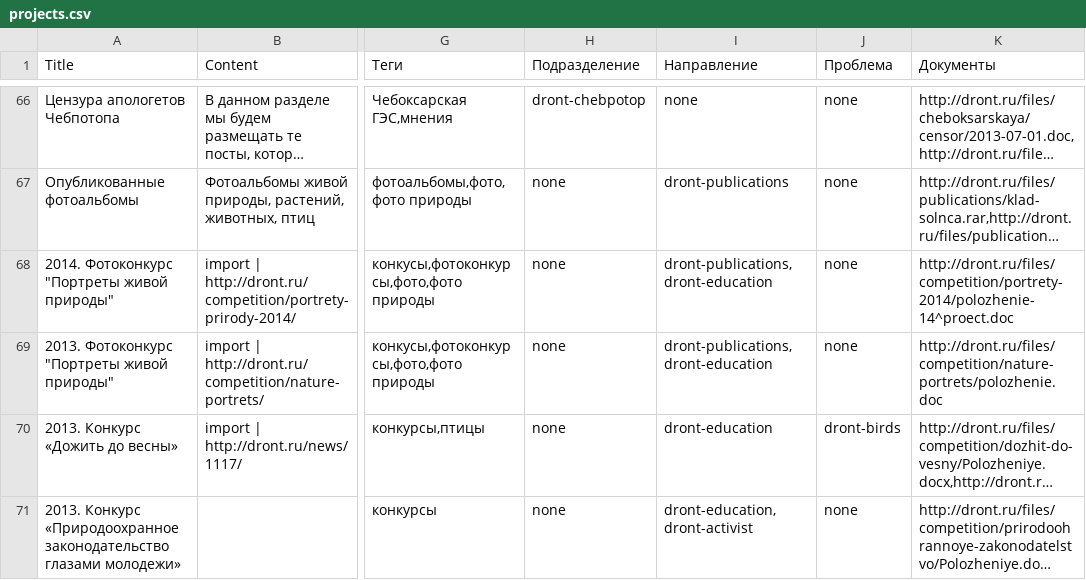
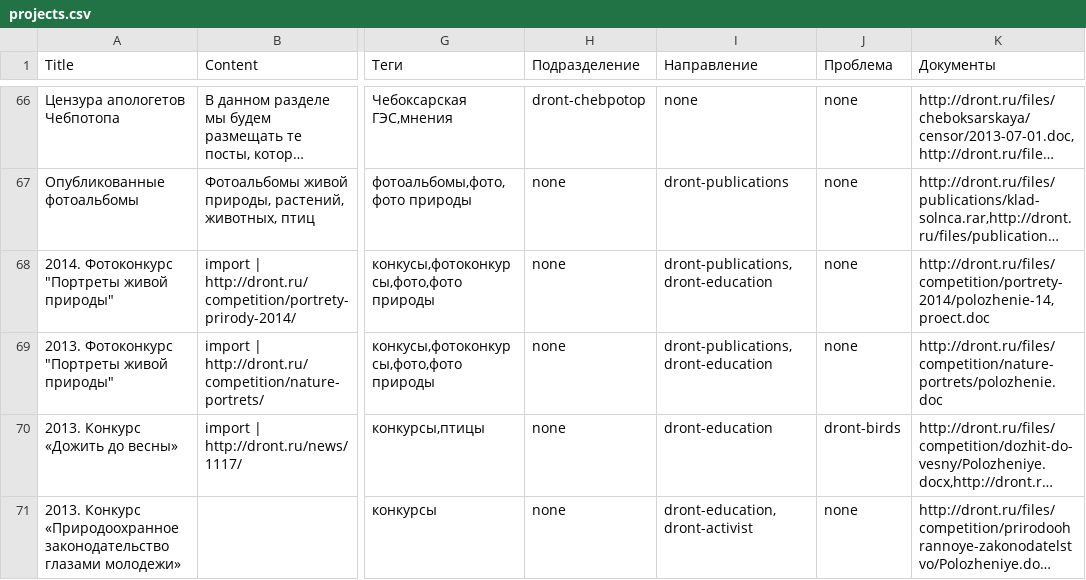
Before and after one commit to Teplitsa/testpack, a CSV file: wp-content/themes/giger-kms/cli/data/projects.csv, drawn as a sheet; only a part is shown, gaps mark what is left out; long unchanged cells end in …; the diff names each change by its address in the sheet, - before the commit and + after, or states it on an @@ line.

```diff
--- a/wp-content/themes/giger-kms/cli/data/projects.csv
+++ b/wp-content/themes/giger-kms/cli/data/projects.csv
-K68 (Документы): http://dront.ru/files/competition/portrety-2014/polozhenie-14^proect.doc
+K68 (Документы): http://dront.ru/files/competition/portrety-2014/polozhenie-14,proect.doc
```
Also changed, not shown: 2 other files.
